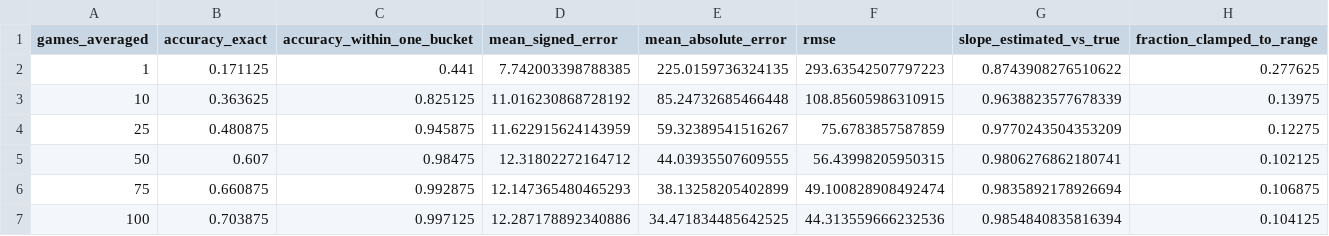
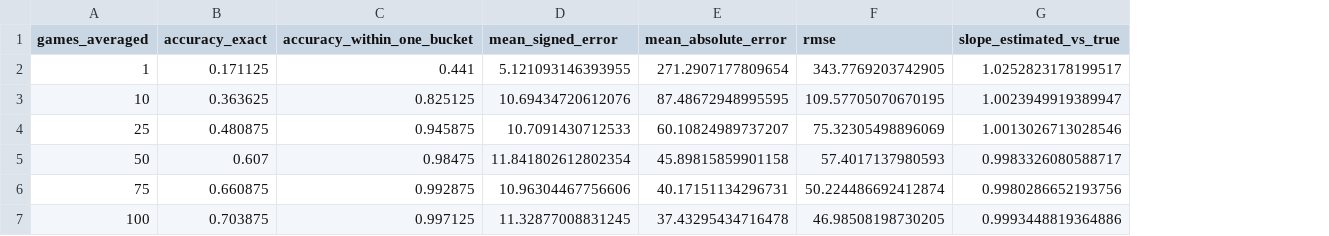
Before and after one commit to kjljixx/strength-estimator, a CSV file: interpretable-elo/results/phase-100-eval/new_on_new100/overall_by_games.csv, drawn as a sheet; the diff names each change by its address in the sheet, - before the commit and + after, or states it on an @@ line.

```diff
--- a/interpretable-elo/results/phase-100-eval/new_on_new100/overall_by_games.csv
+++ b/interpretable-elo/results/phase-100-eval/new_on_new100/overall_by_games.csv
-column H (fraction_clamped_to_range), rows 2-7: 0.277625 | 0.13975 | 0.12275 | 0.102125 | 0.106875 | 0.104125
-D2 (mean_signed_error): 7.742003398788385
+D2 (mean_signed_error): 5.121093146393955
-E2 (mean_absolute_error): 225.0159736324135
+E2 (mean_absolute_error): 271.2907177809654
-F2 (rmse): 293.63542507797223
+F2 (rmse): 343.7769203742905
-G2 (slope_estimated_vs_true): 0.8743908276510622
+G2 (slope_estimated_vs_true): 1.0252823178199517
-D3 (mean_signed_error): 11.016230868728192
+D3 (mean_signed_error): 10.69434720612076
-E3 (mean_absolute_error): 85.24732685466448
+E3 (mean_absolute_error): 87.48672948995595
-F3 (rmse): 108.85605986310915
+F3 (rmse): 109.57705070670195
-G3 (slope_estimated_vs_true): 0.9638823577678339
+G3 (slope_estimated_vs_true): 1.0023949919389947
-D4 (mean_signed_error): 11.622915624143959
+D4 (mean_signed_error): 10.7091430712533
-E4 (mean_absolute_error): 59.32389541516267
+E4 (mean_absolute_error): 60.10824989737207
-F4 (rmse): 75.6783857587859
+F4 (rmse): 75.32305498896069
-G4 (slope_estimated_vs_true): 0.9770243504353209
+G4 (slope_estimated_vs_true): 1.0013026713028546
-D5 (mean_signed_error): 12.31802272164712
+D5 (mean_signed_error): 11.841802612802354
-E5 (mean_absolute_error): 44.03935507609555
+E5 (mean_absolute_error): 45.89815859901158
-F5 (rmse): 56.43998205950315
+F5 (rmse): 57.4017137980593
-G5 (slope_estimated_vs_true): 0.9806276862180741
+G5 (slope_estimated_vs_true): 0.9983326080588717
-D6 (mean_signed_error): 12.147365480465293
+D6 (mean_signed_error): 10.96304467756606
-E6 (mean_absolute_error): 38.13258205402899
+E6 (mean_absolute_error): 40.17151134296731
-F6 (rmse): 49.100828908492474
+F6 (rmse): 50.224486692412874
-G6 (slope_estimated_vs_true): 0.9835892178926694
+G6 (slope_estimated_vs_true): 0.9980286652193756
-D7 (mean_signed_error): 12.287178892340886
+D7 (mean_signed_error): 11.32877008831245
-E7 (mean_absolute_error): 34.471834485642525
+E7 (mean_absolute_error): 37.43295434716478
-F7 (rmse): 44.313559666232536
+F7 (rmse): 46.98508198730205
-G7 (slope_estimated_vs_true): 0.9854840835816394
+G7 (slope_estimated_vs_true): 0.9993448819364886
```
Also changed, not shown: interpretable-elo/results/phase-100-eval/new_on_new100/bucket_by_games.csv, interpretable-elo/results/phase-100-eval/new_on_old200/bucket_by_games.csv, 18 other files.
